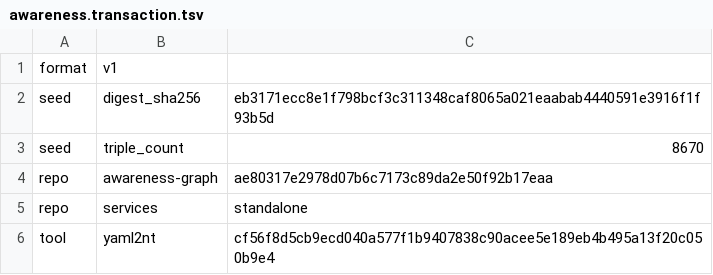
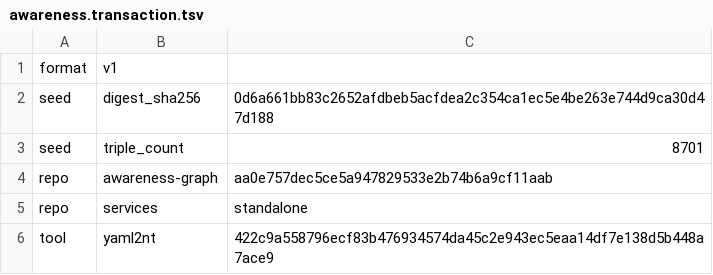
Before and after one commit to globulario/sensei, a TSV file: golang/server/embeddata/awareness.transaction.tsv, drawn as a sheet.

```diff
--- a/golang/server/embeddata/awareness.transaction.tsv
+++ b/golang/server/embeddata/awareness.transaction.tsv
@@ -1,6 +1,6 @@
 format	v1
-seed	digest_sha256	eb3171ecc8e1f798bcf3c311348caf8065a021eaabab4440591e3916f1f93b5d
-seed	triple_count	8670
-repo	awareness-graph	ae80317e2978d07b6c7173c89da2e50f92b17eaa
+seed	digest_sha256	0d6a661bb83c2652afdbeb5acfdea2c354ca1ec5e4be263e744d9ca30d47d188
+seed	triple_count	8701
+repo	awareness-graph	aa0e757dec5ce5a947829533e2b74b6a9cf11aab
 repo	services	standalone
-tool	yaml2nt	cf56f8d5cb9ecd040a577f1b9407838c90acee5e189eb4b495a13f20c050b9e4
+tool	yaml2nt	422c9a558796ecf83b476934574da45c2e943ec5eaa14df7e138d5b448a7ace9
```
Also changed, not shown: 4 other files.
